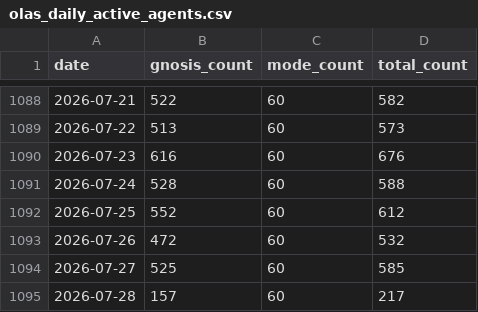
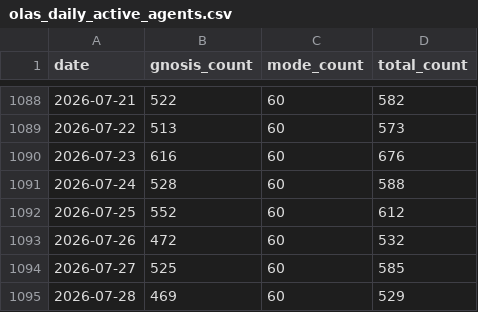
Before and after one commit to Gigascale-Labs/las-usage-stats, a CSV file: data_outputs/olas_daily_active_agents.csv, drawn as a sheet; only a part is shown, gaps mark what is left out.

```diff
--- a/data_outputs/olas_daily_active_agents.csv
+++ b/data_outputs/olas_daily_active_agents.csv
@@ -1094,2 +1094,2 @@ date,gnosis_count,mode_count,total_count
 2026-07-27,525,60,585
-2026-07-28,157,60,217
+2026-07-28,469,60,529
```
Also changed, not shown: data_outputs/clawhub_skills_published_monthly.csv, data_outputs/master_agent_stats_daily.csv, 3 other files.
